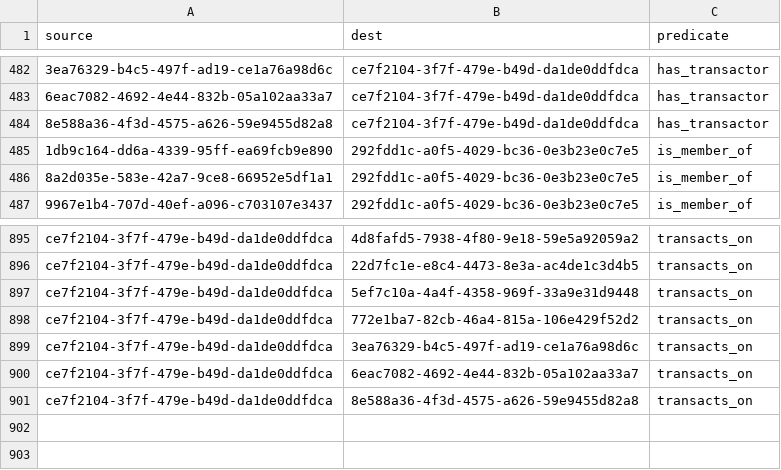
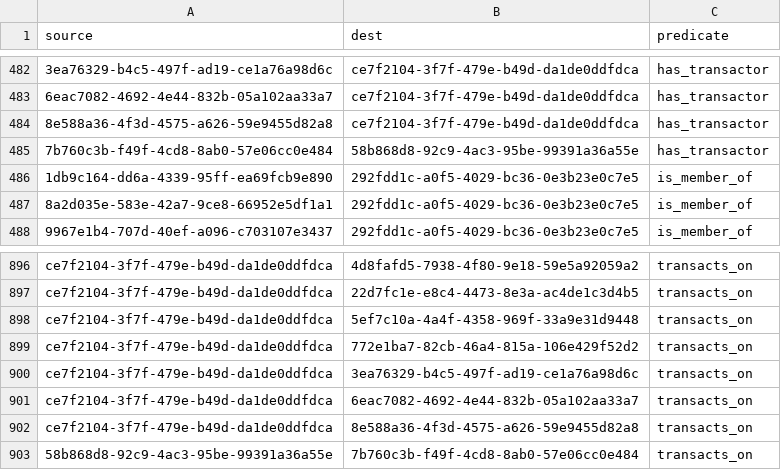
Before and after one commit to simulacrumb-glm/treegraph-graph, a CSV file: poc/links.csv, drawn as a sheet; only a part is shown, gaps mark what is left out; the diff names each change by its address in the sheet, - before the commit and + after, or states it on an @@ line.

```diff
--- a/poc/links.csv
+++ b/poc/links.csv
+row 485: 7b760c3b-f49f-4cd8-8ab0-57e06cc0e484 | 58b868d8-92c9-4ac3-95be-99391a36a55e | has_transactor
+row 903: 58b868d8-92c9-4ac3-95be-99391a36a55e | 7b760c3b-f49f-4cd8-8ab0-57e06cc0e484 | transacts_on
```
Also changed, not shown: poc/nodes.csv, 2 other files.
